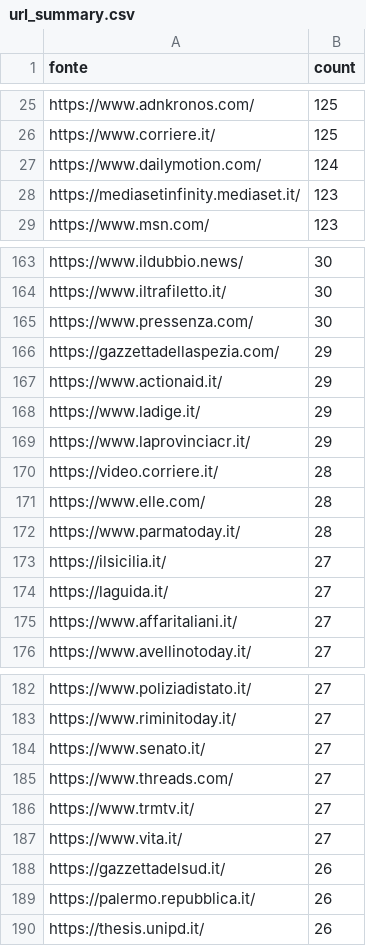
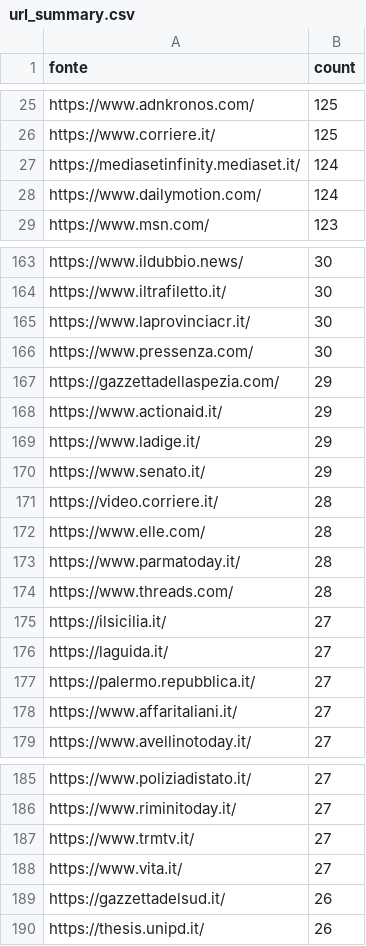
Before and after one commit to ondata/parole_che_uccidono, a CSV file: data/url_summary.csv, drawn as a sheet; only a part is shown, gaps mark what is left out; the diff covers the shown part only.

```diff
--- a/data/url_summary.csv
+++ b/data/url_summary.csv
@@ -26,4 +26,4 @@ https://www.adnkronos.com/,125
 https://www.corriere.it/,125
+https://mediasetinfinity.mediaset.it/,124
 https://www.dailymotion.com/,124
-https://mediasetinfinity.mediaset.it/,123
 https://www.msn.com/,123
@@ -164,2 +164,3 @@ https://www.ildubbio.news/,30
 https://www.iltrafiletto.it/,30
+https://www.laprovinciacr.it/,30
 https://www.pressenza.com/,30
@@ -168,3 +169,3 @@ https://www.actionaid.it/,29
 https://www.ladige.it/,29
-https://www.laprovinciacr.it/,29
+https://www.senato.it/,29
 https://video.corriere.it/,28
@@ -172,4 +173,6 @@ https://www.elle.com/,28
 https://www.parmatoday.it/,28
+https://www.threads.com/,28
 https://ilsicilia.it/,27
 https://laguida.it/,27
+https://palermo.repubblica.it/,27
 https://www.affaritaliani.it/,27
@@ -183,4 +186,2 @@ https://www.poliziadistato.it/,27
 https://www.riminitoday.it/,27
-https://www.senato.it/,27
-https://www.threads.com/,27
 https://www.trmtv.it/,27
@@ -188,3 +189,2 @@ https://www.vita.it/,27
 https://gazzettadelsud.it/,26
-https://palermo.repubblica.it/,26
 https://thesis.unipd.it/,26
```
Also changed, not shown: 19 added rows, 10 removed rows and 6 edited cells elsewhere in this file, 1 other file.
